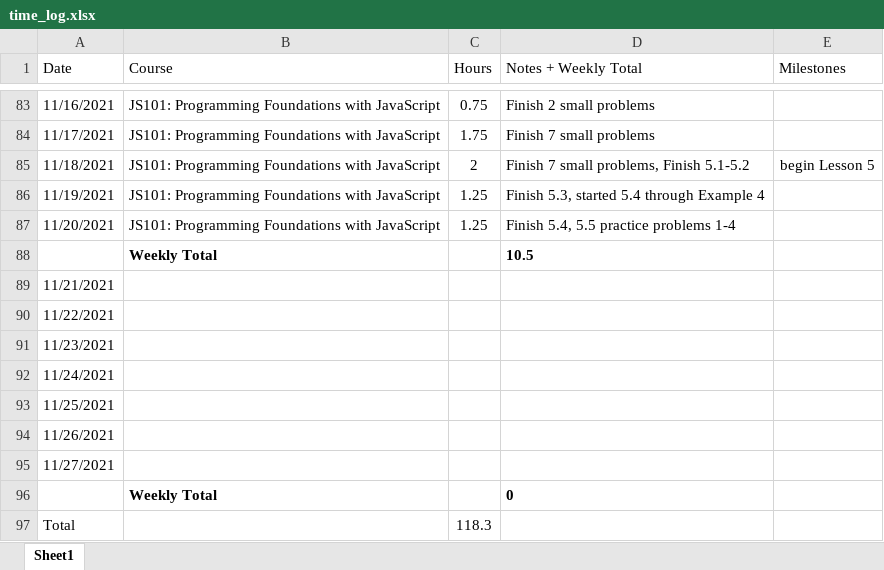
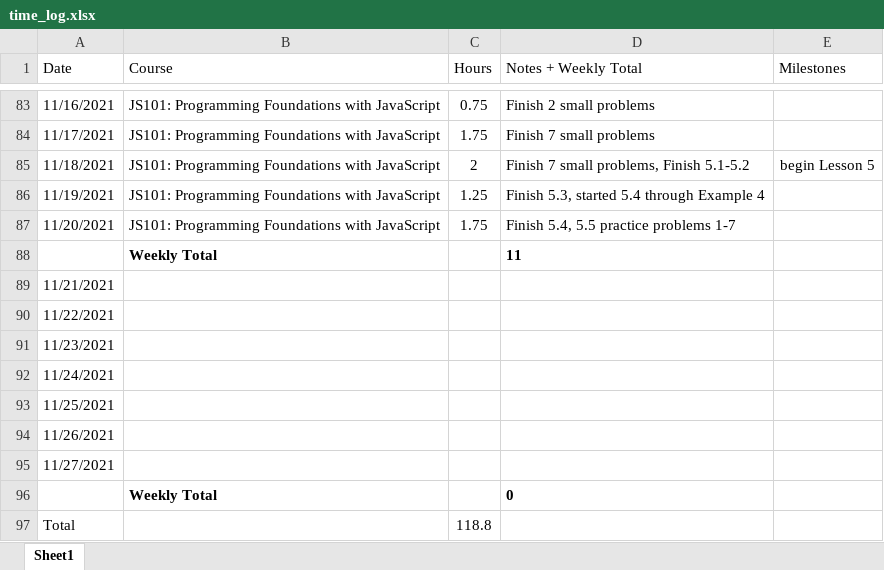
Before and after one commit to csommerl/js_101, an Excel workbook: time_log.xlsx, sheet Sheet1, drawn as a sheet; only a part is shown, gaps mark what is left out; values as stored, in another font and other column widths than the file's, no borders; table styles not drawn; the diff names each change by its address in the sheet, - before the commit and + after, or states it on an @@ line.

Commit message:
Finish 3 more practice problems

```diff
--- a/time_log.xlsx (sheet Sheet1)
+++ b/time_log.xlsx (sheet Sheet1)
-C87 (Hours): 1.25
+C87 (Hours): 1.75
-D87 (Notes + Weekly Total): Finish 5.4, 5.5 practice problems 1-4
+D87 (Notes + Weekly Total): Finish 5.4, 5.5 practice problems 1-7
-D88 (Notes + Weekly Total): 10.5
+D88 (Notes + Weekly Total): 11
-C97 (Hours): 118.3
+C97 (Hours): 118.8
```
Also changed, not shown: 1 other file.
